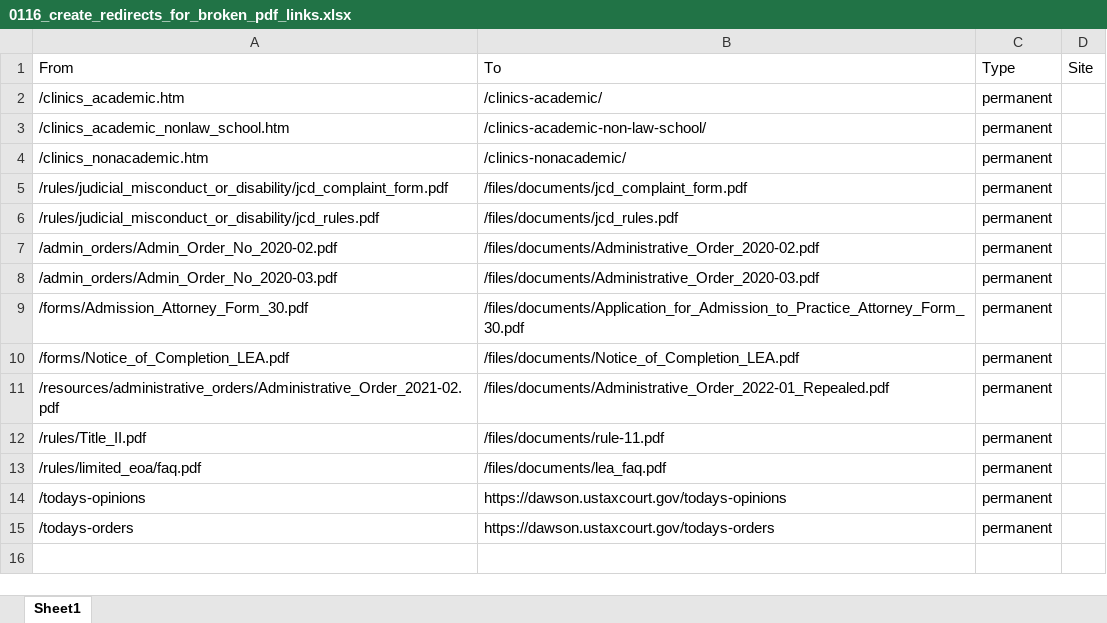
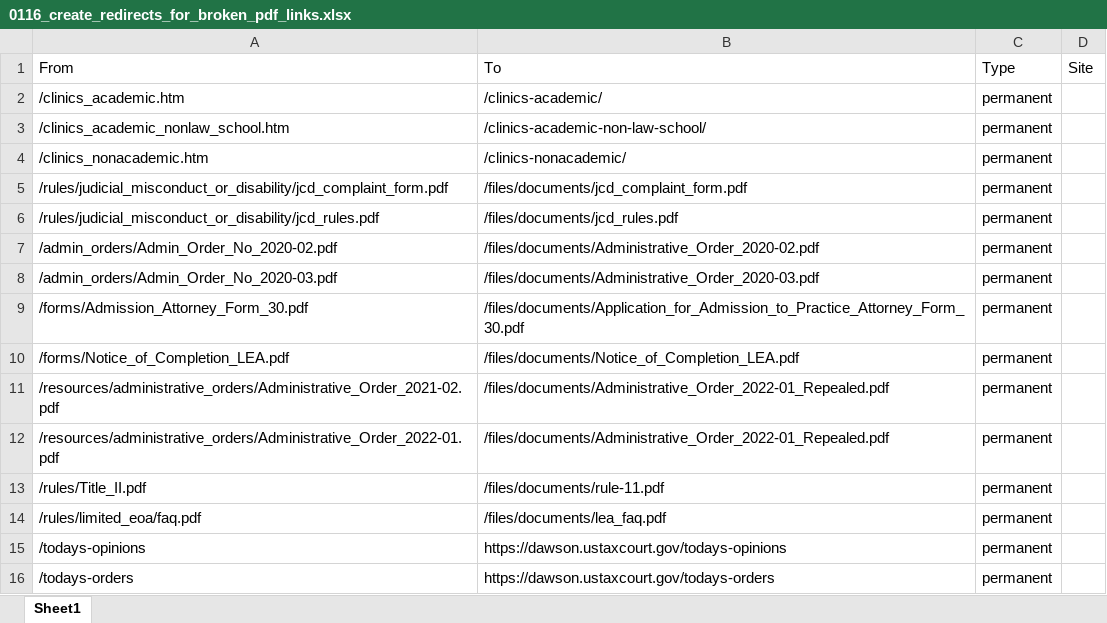
Before and after one commit to ustaxcourt/website-wagtail, an Excel workbook: website/home/migrations/0116_create_redirects_for_broken_pdf_links.xlsx, sheet Sheet1, drawn as a sheet; values as stored, in another font and other column widths than the file's, no borders; the diff names each change by its address in the sheet, - before the commit and + after, or states it on an @@ line.

Commit message:
Added missing redirect to Excel file

```diff
--- a/website/home/migrations/0116_create_redirects_for_broken_pdf_links.xlsx (sheet Sheet1)
+++ b/website/home/migrations/0116_create_redirects_for_broken_pdf_links.xlsx (sheet Sheet1)
+row 12: /resources/administrative_orders/Administrative_Order_2022-01.pdf | /files/documents/Administrative_Order_2022-01_Repealed.pdf | permanent
```
